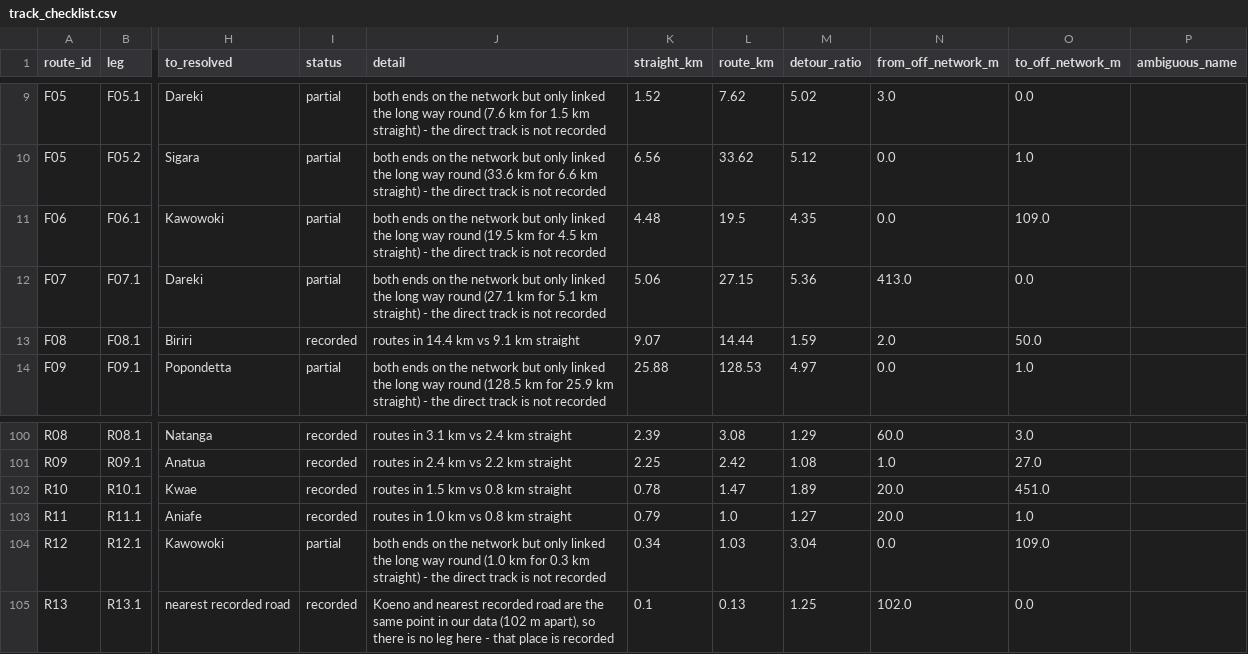
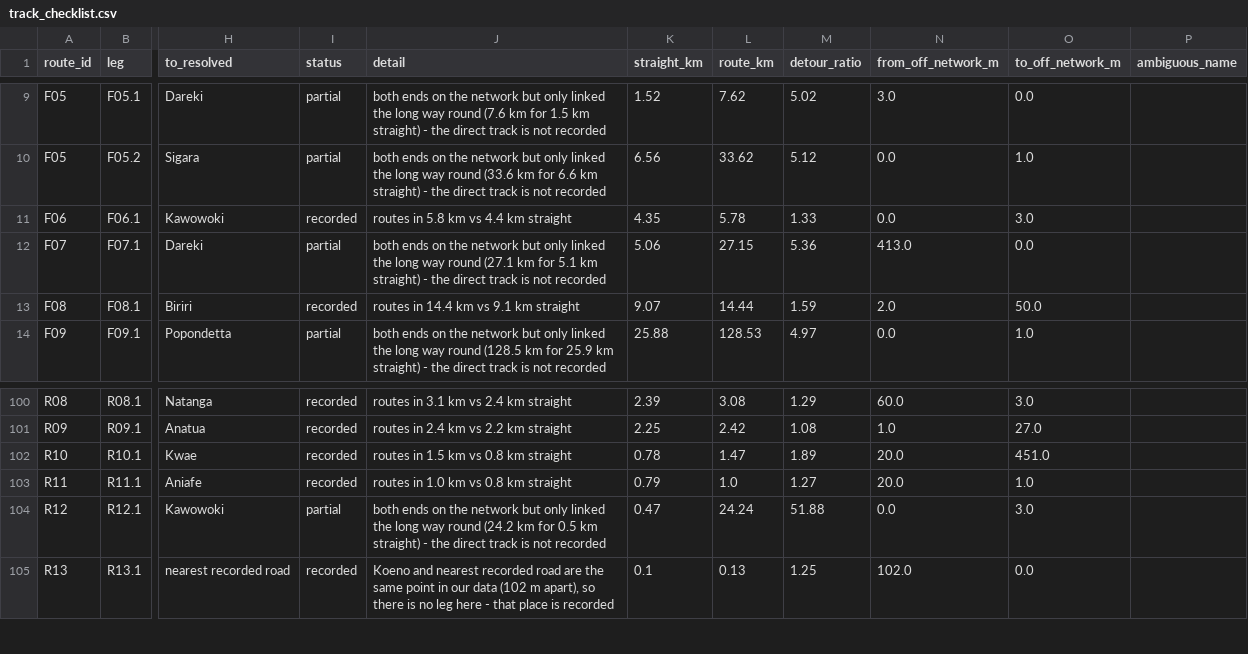
Before and after one commit to wtunsworth-a11y/MCA_Tracks, a CSV file: outputs/access/track_checklist.csv, drawn as a sheet; only a part is shown, gaps mark what is left out; the diff covers the shown part only; the diff names each change by its address in the sheet, - before the commit and + after, or states it on an @@ line.

```diff
--- a/outputs/access/track_checklist.csv
+++ b/outputs/access/track_checklist.csv
-I11 (status): partial
+I11 (status): recorded
-J11 (detail): both ends on the network but only linked the long way round (19.5 km for 4.5 km straight) - the direct track is not recorded
+J11 (detail): routes in 5.8 km vs 4.4 km straight
-K11 (straight_km): 4.48
+K11 (straight_km): 4.35
-L11 (route_km): 19.5
+L11 (route_km): 5.78
-M11 (detour_ratio): 4.35
+M11 (detour_ratio): 1.33
-O11 (to_off_network_m): 109.0
+O11 (to_off_network_m): 3.0
-J104 (detail): …way round (1.0 km for 0.3 km straight)…
+J104 (detail): …way round (24.2 km for 0.5 km straight)…
-K104 (straight_km): 0.34
+K104 (straight_km): 0.47
-L104 (route_km): 1.03
+L104 (route_km): 24.24
-M104 (detour_ratio): 3.04
+M104 (detour_ratio): 51.88
-O104 (to_off_network_m): 109.0
+O104 (to_off_network_m): 3.0
```
Also changed, not shown: 33 edited cells elsewhere in this file, data/reference/bad_positions.csv, data/reference/placed_by_team.csv, 5 other files.
